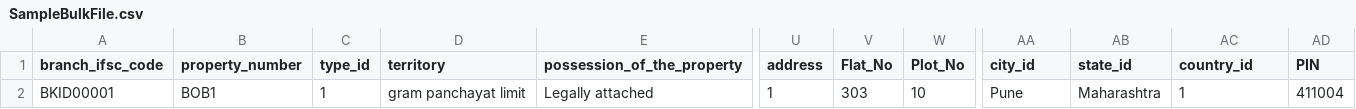
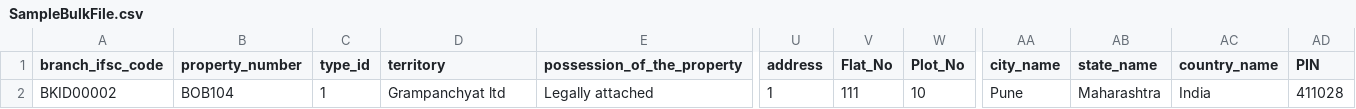
Before and after one commit to SagartUvxcel/SAM-ReactFrontend-sagar, a CSV file: src/Admin/Property/SampleBulkFile.csv, drawn as a sheet; only a part is shown, gaps mark what is left out; the diff names each change by its address in the sheet, - before the commit and + after, or states it on an @@ line.

```diff
--- a/src/Admin/Property/SampleBulkFile.csv
+++ b/src/Admin/Property/SampleBulkFile.csv
-AA1: city_id
+AA1: city_name
-AB1: state_id
+AB1: state_name
-AC1: country_id
+AC1: country_name
-A2 (branch_ifsc_code): BKID00001
+A2 (branch_ifsc_code): BKID00002
-B2 (property_number): BOB1
+B2 (property_number): BOB104
-D2 (territory): gram panchayat limit
+D2 (territory): Grampanchyat ltd
-V2 (Flat_No): 303
+V2 (Flat_No): 111
-AC2 (country_name): 1
+AC2 (country_name): India
-AD2 (PIN): 411004
+AD2 (PIN): 411028
```
Also changed, not shown: 48 other files.
